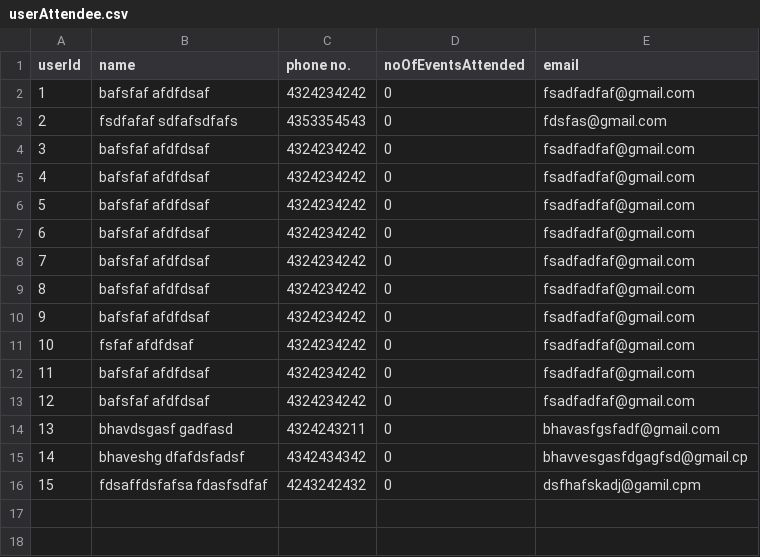
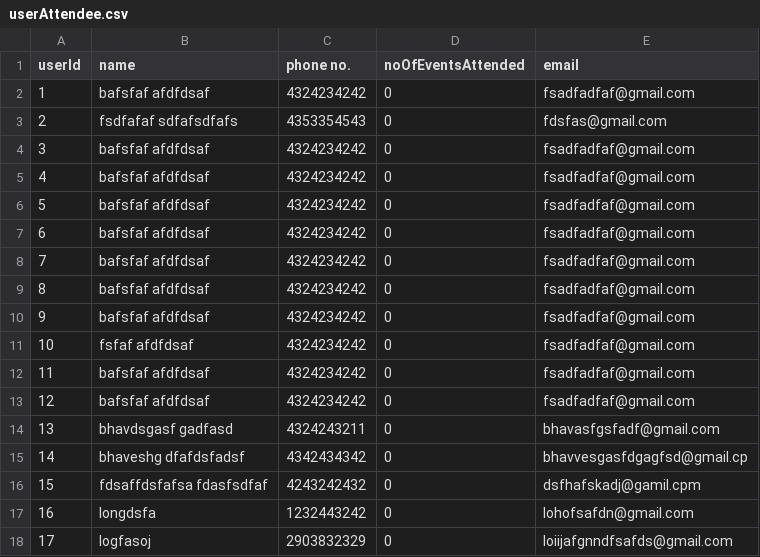
Before and after one commit to BhaveshGadling77/DSA_Project, a CSV file: Data/userAttendee.csv, drawn as a sheet; the diff names each change by its address in the sheet, - before the commit and + after, or states it on an @@ line.

```diff
--- a/Data/userAttendee.csv
+++ b/Data/userAttendee.csv
+row 17: 16 | longdsfa | 1232443242 | 0 | lohofsafdn@gmail.com
+row 18: 17 | logfasoj | 2903832329 | 0 | loiijafgnndfsafds@gmail.com
```
Also changed, not shown: Data/userOrganizer.csv, 5 other files.
